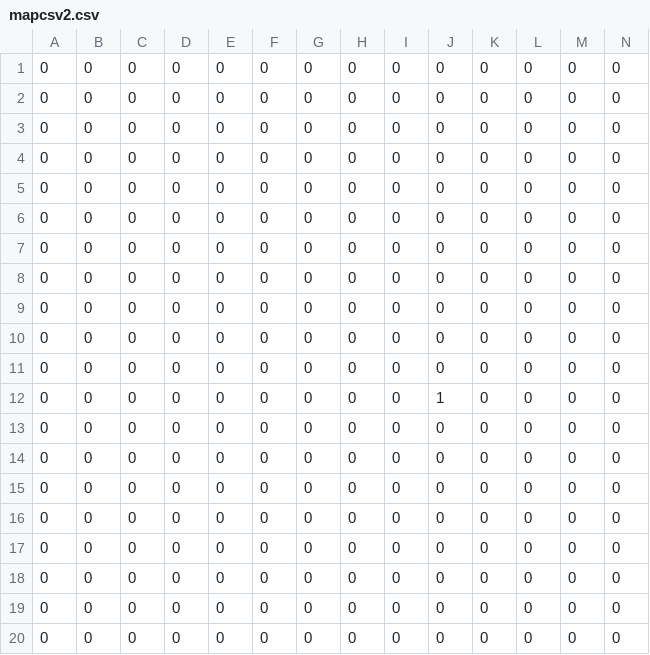
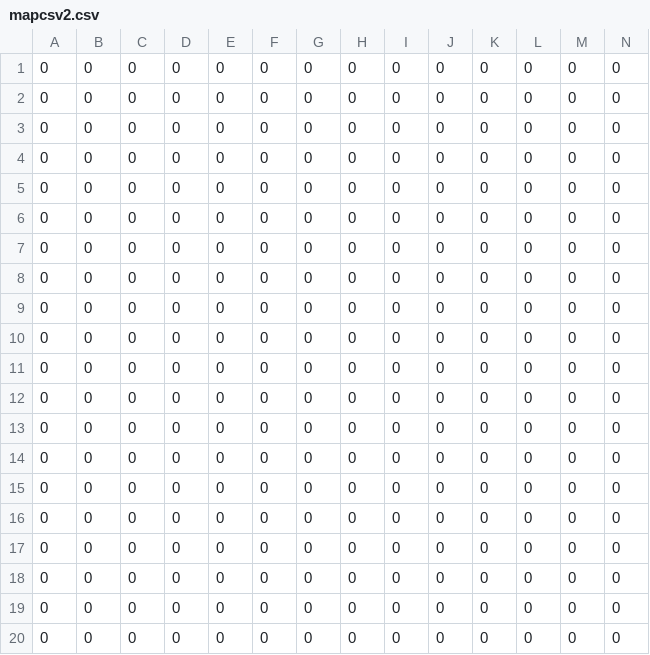
Before and after one commit to eliodeberardinis/octet, a CSV file: octet/src/examples/example_invaderers/mapcsv2.csv, drawn as a sheet; only a part is shown; removed rows and columns are numbered as before the commit, all else as after; rows hold the shown columns only; the diff names each change by its address in the sheet, - before the commit and + after, or states it on an @@ line.

```diff
--- a/octet/src/examples/example_invaderers/mapcsv2.csv
+++ b/octet/src/examples/example_invaderers/mapcsv2.csv
+row 11: 0 | 0 | 0 | 0 | 0 | 0 | 0 | 0 | 0 | 0 | 0 | 0 | 0 | 0
-row 12: 0 | 0 | 0 | 0 | 0 | 0 | 0 | 0 | 0 | 1 | 0 | 0 | 0 | 0
```
Also changed, not shown: 1 other file.
